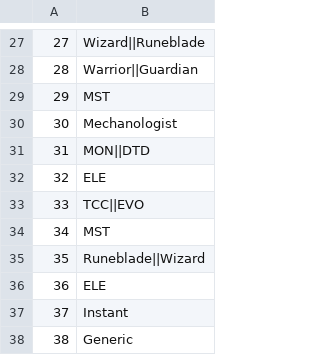
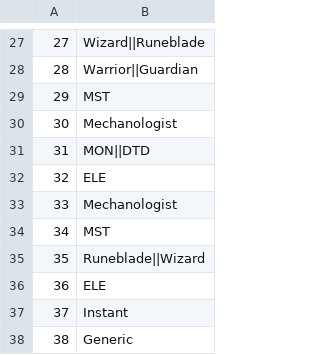
Before and after one commit to GuidoOut/OutOutPrivacy, a CSV file: contests.csv, drawn as a sheet; only a part is shown, gaps mark what is left out.

Commit message:
Update contests.csv

```diff
--- a/contests.csv
+++ b/contests.csv
@@ -32,3 +32,3 @@
 32,ELE,
-33,TCC||EVO,
+33,Mechanologist,
 34,MST,
```
